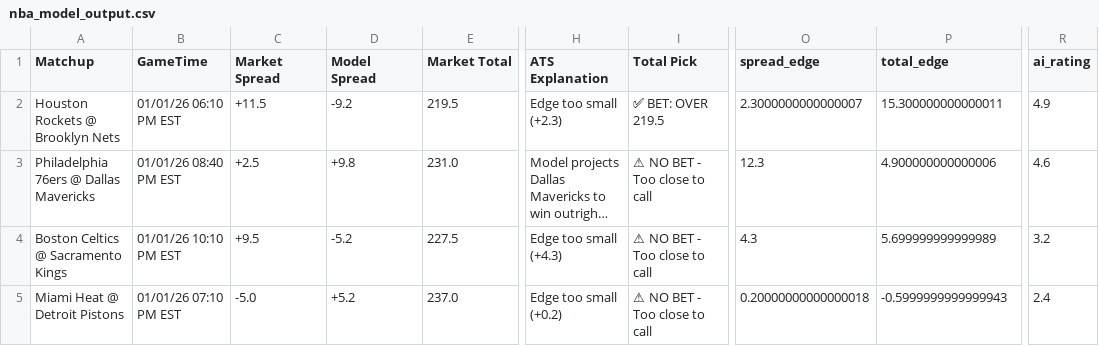
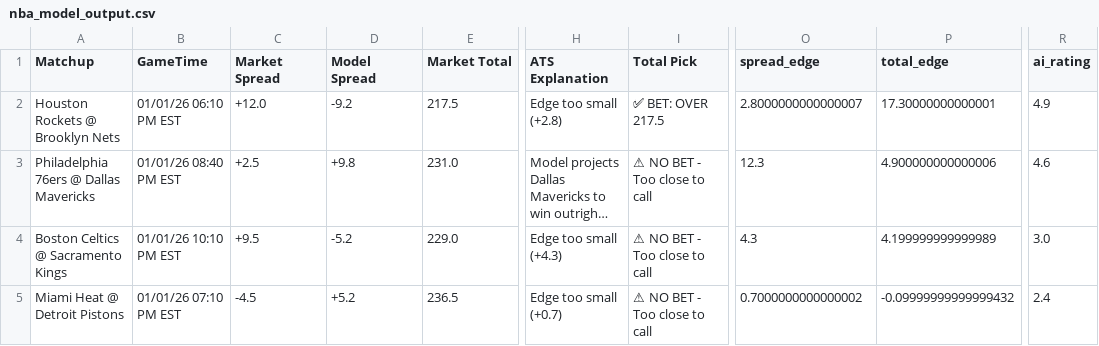
Before and after one commit to BangLetsGetIt/NBA-NCAA-Betting-Models, a CSV file: nba/nba_model_output.csv, drawn as a sheet; only a part is shown, gaps mark what is left out; long unchanged cells end in …; the diff names each change by its address in the sheet, - before the commit and + after, or states it on an @@ line.

Commit message:
Update model outputs - 2026-01-01 15:20:04

```diff
--- a/nba/nba_model_output.csv
+++ b/nba/nba_model_output.csv
-C2 (Market Spread): +11.5
+C2 (Market Spread): +12.0
-E2 (Market Total): 219.5
+E2 (Market Total): 217.5
-H2 (ATS Explanation): Edge too small (+2.3)
+H2 (ATS Explanation): Edge too small (+2.8)
-I2 (Total Pick): ✅ BET: OVER 219.5
+I2 (Total Pick): ✅ BET: OVER 217.5
-O2 (spread_edge): 2.3000000000000007
+O2 (spread_edge): 2.8000000000000007
-P2 (total_edge): 15.300000000000011
+P2 (total_edge): 17.30000000000001
-E4 (Market Total): 227.5
+E4 (Market Total): 229.0
-P4 (total_edge): 5.699999999999989
+P4 (total_edge): 4.199999999999989
-R4 (ai_rating): 3.2
+R4 (ai_rating): 3.0
-C5 (Market Spread): -5.0
+C5 (Market Spread): -4.5
-E5 (Market Total): 237.0
+E5 (Market Total): 236.5
-H5 (ATS Explanation): Edge too small (+0.2)
+H5 (ATS Explanation): Edge too small (+0.7)
-O5 (spread_edge): 0.20000000000000018
+O5 (spread_edge): 0.7000000000000002
-P5 (total_edge): -0.5999999999999943
+P5 (total_edge): -0.09999999999999432
```
Also changed, not shown: 3 other files.
